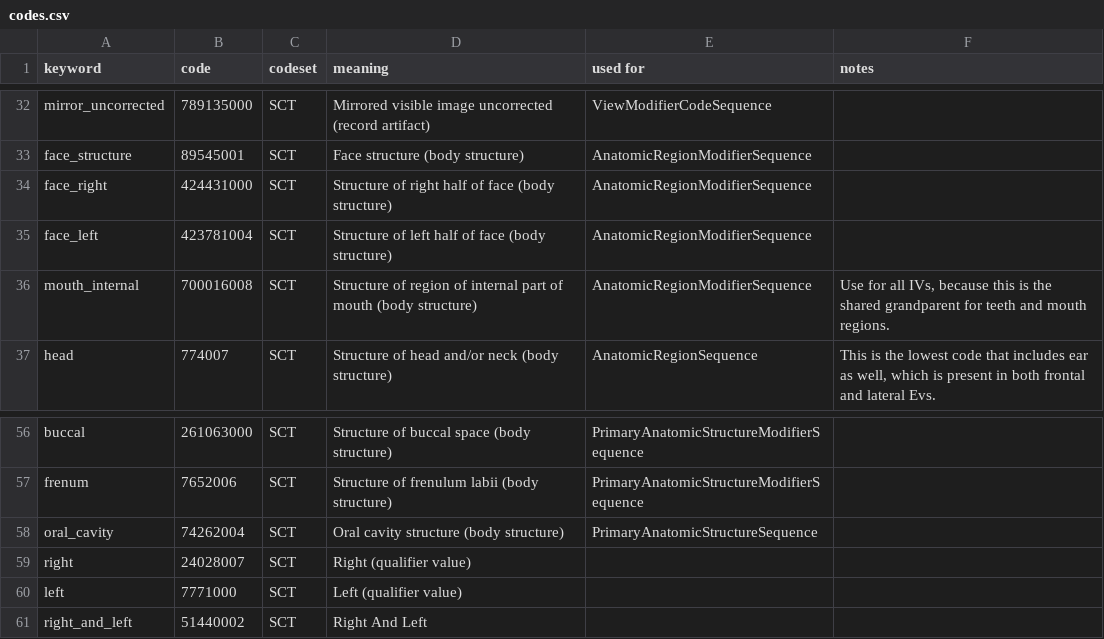
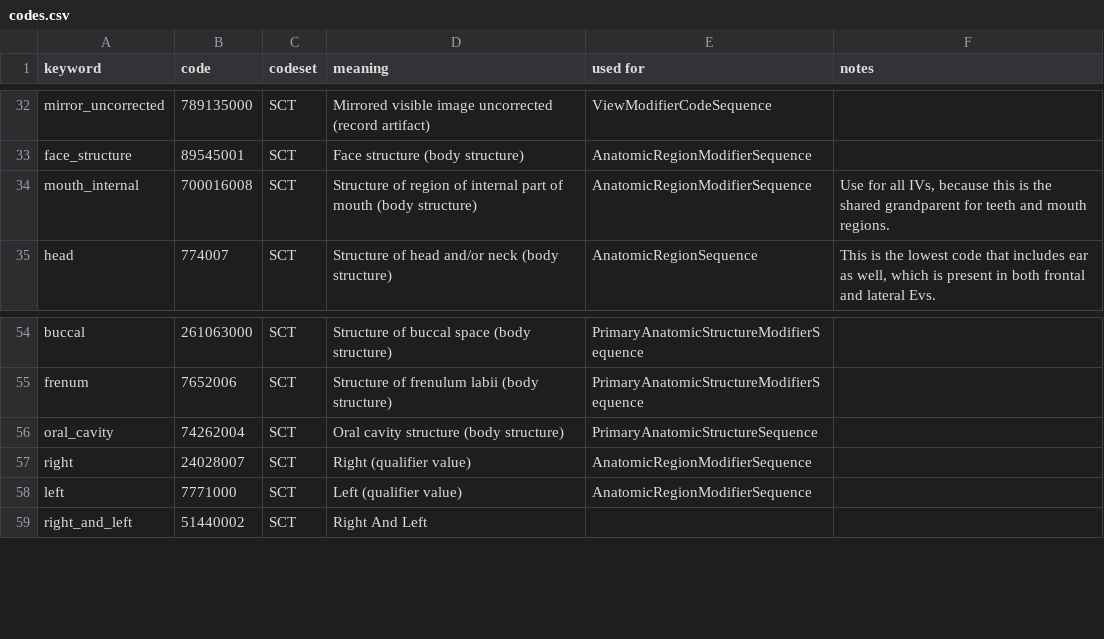
Before and after one commit to open-ortho/dicom4ortho, a CSV file: dicom4ortho/resources/codes.csv, drawn as a sheet; only a part is shown, gaps mark what is left out.

```diff
--- a/dicom4ortho/resources/codes.csv
+++ b/dicom4ortho/resources/codes.csv
@@ -33,4 +33,2 @@ mirror_uncorrected,789135000,SCT,Mirrored visible image uncorrected (record arti
 face_structure,89545001,SCT,Face structure (body structure),AnatomicRegionModifierSequence,
-face_right,424431000,SCT,Structure of right half of face (body structure),AnatomicRegionModifierSequence,
-face_left,423781004,SCT,Structure of left half of face (body structure),AnatomicRegionModifierSequence,
 mouth_internal,700016008,SCT,Structure of region of internal part of mouth (body structure),AnatomicRegionModifierSequence,"Use for all IVs, because this is the shared grandparent for teeth and mouth regions."
@@ -58,4 +56,4 @@ frenum,7652006,SCT,Structure of frenulum labii (body structure),PrimaryAnatomicS
 oral_cavity,74262004,SCT,Oral cavity structure (body structure),PrimaryAnatomicStructureSequence,
-right,24028007,SCT,Right (qualifier value),,
-left,7771000,SCT,Left (qualifier value),,
+right,24028007,SCT,Right (qualifier value),AnatomicRegionModifierSequence,
+left,7771000,SCT,Left (qualifier value),AnatomicRegionModifierSequence,
 right_and_left,51440002,SCT,Right And Left,,
```
Also changed, not shown: dicom4ortho/resources/views.csv.
